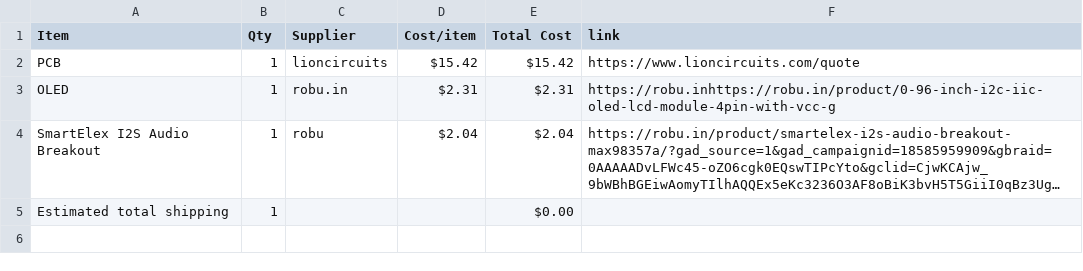
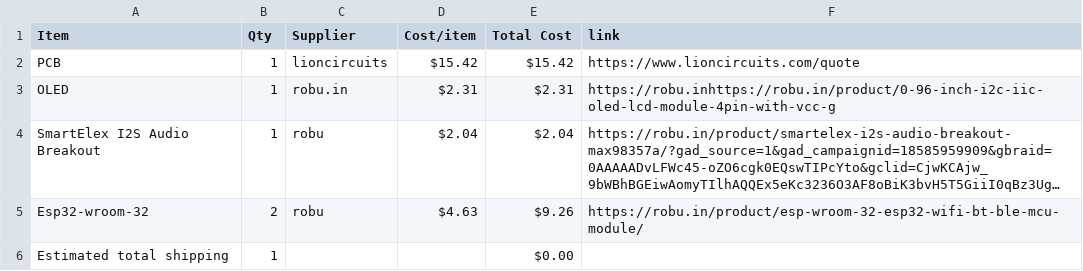
Before and after one commit to Genzkidgrownup/Pixelated-Buddy, a CSV file: BOM.csv, drawn as a sheet; long unchanged cells end in …; the diff names each change by its address in the sheet, - before the commit and + after, or states it on an @@ line.

Commit message:
Sync Pixelated Buddy from Half Life

```diff
--- a/BOM.csv
+++ b/BOM.csv
+row 5: Esp32-wroom-32 | 2 | robu | $4.63 | $9.26 | https://robu.in/product/esp-wroom-32-esp32-wifi-bt-ble-mcu-module/
```
